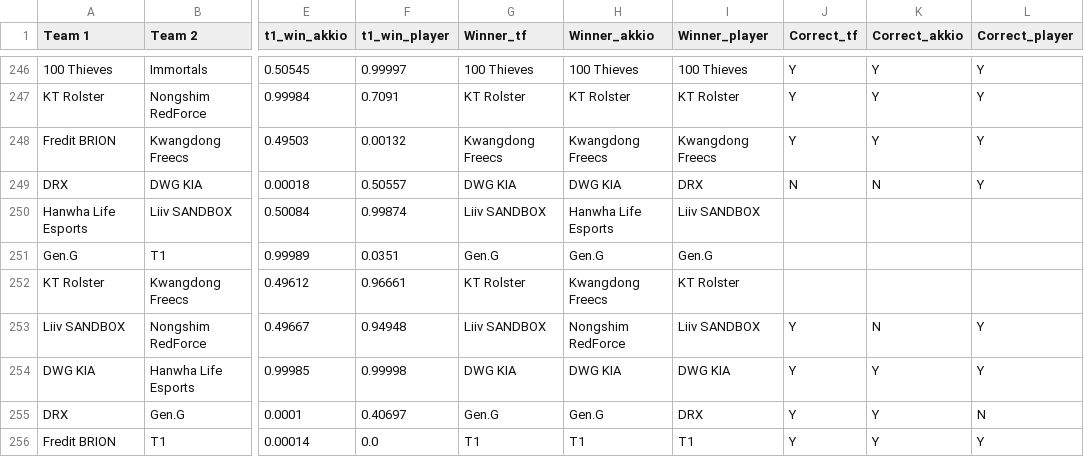
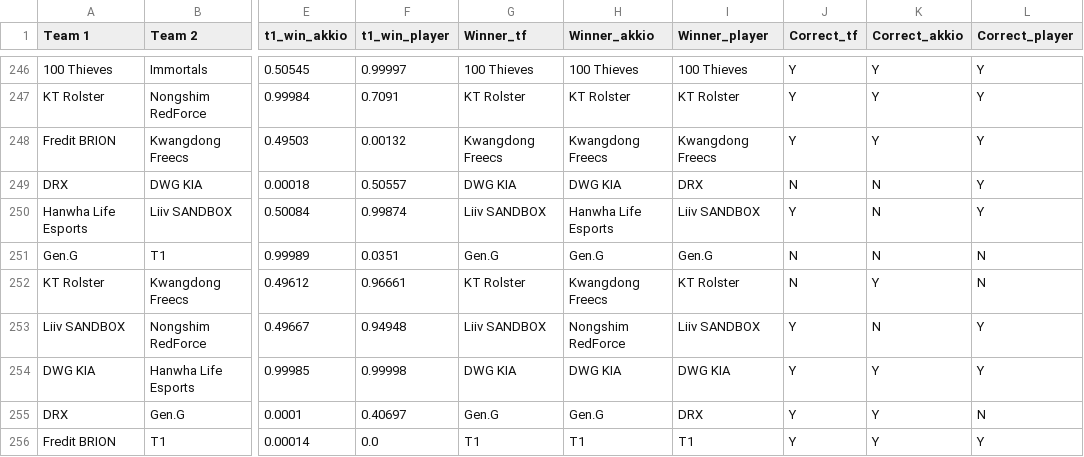
Before and after one commit to a-huk/lol_esports-predictions, a CSV file: results.csv, drawn as a sheet; only a part is shown, gaps mark what is left out; the diff names each change by its address in the sheet, - before the commit and + after, or states it on an @@ line.

Commit message:
Update results.csv

```diff
--- a/results.csv
+++ b/results.csv
-J250 (Correct_tf): (empty)
+J250 (Correct_tf): Y
-K250:K251 (Correct_akkio): (empty)
+K250:K251 (Correct_akkio): N
-L250 (Correct_player): (empty)
+L250 (Correct_player): Y
-J251:J252 (Correct_tf): (empty)
+J251:J252 (Correct_tf): N
-L251:L252 (Correct_player): (empty)
+L251:L252 (Correct_player): N
-K252 (Correct_akkio): (empty)
+K252 (Correct_akkio): Y
```
